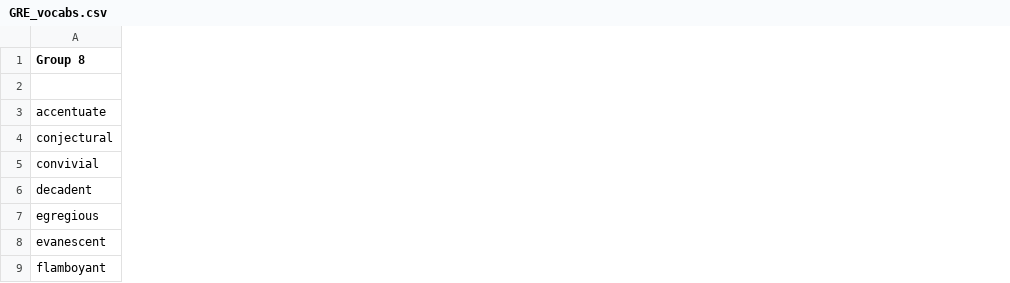
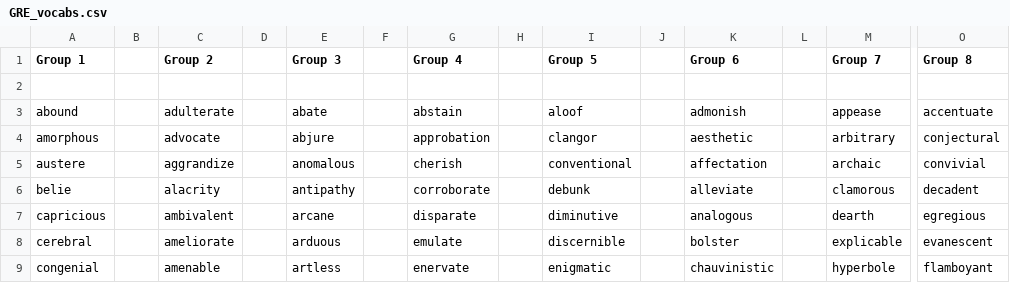
Before and after one commit to lysmm203/anki-flashcard-generator, a CSV file: GRE_vocabs.csv, drawn as a sheet; only a part is shown, gaps mark what is left out; the diff covers the shown part only; the diff names each change by its address in the sheet, - before the commit and + after, or states it on an @@ line.

Commit message:
Extract the data from GRE_vocabs.csv and save it as a dictionary

```diff
--- a/GRE_vocabs.csv
+++ b/GRE_vocabs.csv
+column A (Group 1), rows 3-9: abound | amorphous | austere | belie | capricious | cerebral | congenial
+column B, empty
+column C (Group 2), rows 3-9: adulterate | advocate | aggrandize | alacrity | ambivalent | ameliorate | amenable
+column D, empty
+column E (Group 3), rows 3-9: abate | abjure | anomalous | antipathy | arcane | arduous | artless
+column F, empty
+column G (Group 4), rows 3-9: abstain | approbation | cherish | corroborate | disparate | emulate | enervate
+column H, empty
+column I (Group 5), rows 3-9: aloof | clangor | conventional | debunk | diminutive | discernible | enigmatic
+column J, empty
+column K (Group 6), rows 3-9: admonish | aesthetic | affectation | alleviate | analogous | bolster | chauvinistic
+column L, empty
+column M (Group 7), rows 3-9: appease | arbitrary | archaic | clamorous | dearth | explicable | hyperbole
```
Also changed, not shown: 1 added column elsewhere in this file, 2 other files.
